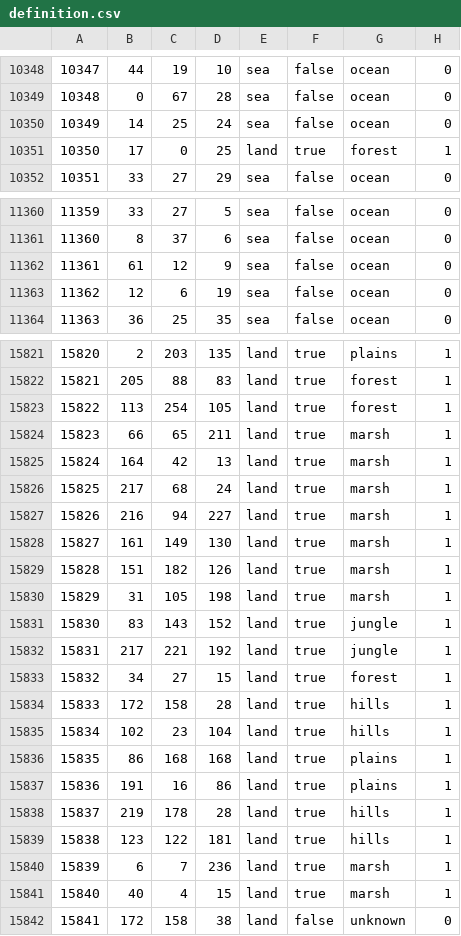
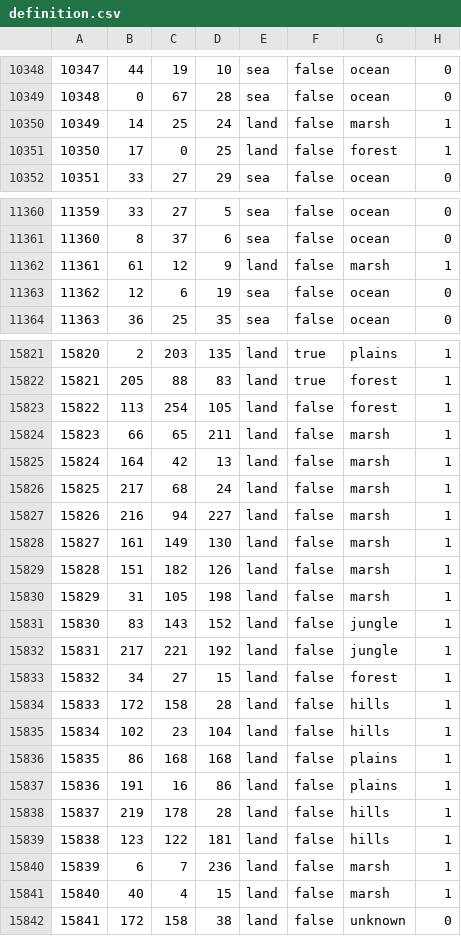
Before and after one commit to Balefire-Blues-Team/eaw_foe, a CSV file: map/definition.csv, drawn as a sheet; only a part is shown, gaps mark what is left out; the diff covers the shown part only.

```diff
--- a/map/definition.csv
+++ b/map/definition.csv
@@ -10349,4 +10349,4 @@
 10348;0;67;28;sea;false;ocean;0
-10349;14;25;24;sea;false;ocean;0
-10350;17;0;25;land;true;forest;1
+10349;14;25;24;land;false;marsh;1
+10350;17;0;25;land;false;forest;1
 10351;33;27;29;sea;false;ocean;0
@@ -11361,3 +11361,3 @@
 11360;8;37;6;sea;false;ocean;0
-11361;61;12;9;sea;false;ocean;0
+11361;61;12;9;land;false;marsh;1
 11362;12;6;19;sea;false;ocean;0
@@ -15822,21 +15822,21 @@
 15821;205;88;83;land;true;forest;1
-15822;113;254;105;land;true;forest;1
-15823;66;65;211;land;true;marsh;1
-15824;164;42;13;land;true;marsh;1
-15825;217;68;24;land;true;marsh;1
-15826;216;94;227;land;true;marsh;1
-15827;161;149;130;land;true;marsh;1
-15828;151;182;126;land;true;marsh;1
-15829;31;105;198;land;true;marsh;1
-15830;83;143;152;land;true;jungle;1
-15831;217;221;192;land;true;jungle;1
-15832;34;27;15;land;true;forest;1
-15833;172;158;28;land;true;hills;1
-15834;102;23;104;land;true;hills;1
-15835;86;168;168;land;true;plains;1
-15836;191;16;86;land;true;plains;1
-15837;219;178;28;land;true;hills;1
-15838;123;122;181;land;true;hills;1
-15839;6;7;236;land;true;marsh;1
-15840;40;4;15;land;true;marsh;1
+15822;113;254;105;land;false;forest;1
+15823;66;65;211;land;false;marsh;1
+15824;164;42;13;land;false;marsh;1
+15825;217;68;24;land;false;marsh;1
+15826;216;94;227;land;false;marsh;1
+15827;161;149;130;land;false;marsh;1
+15828;151;182;126;land;false;marsh;1
+15829;31;105;198;land;false;marsh;1
+15830;83;143;152;land;false;jungle;1
+15831;217;221;192;land;false;jungle;1
+15832;34;27;15;land;false;forest;1
+15833;172;158;28;land;false;hills;1
+15834;102;23;104;land;false;hills;1
+15835;86;168;168;land;false;plains;1
+15836;191;16;86;land;false;plains;1
+15837;219;178;28;land;false;hills;1
+15838;123;122;181;land;false;hills;1
+15839;6;7;236;land;false;marsh;1
+15840;40;4;15;land;false;marsh;1
 15841;172;158;38;land;false;unknown;0
```
Also changed, not shown: 106 edited cells elsewhere in this file, map/adjacencies.csv, 1 other file.
